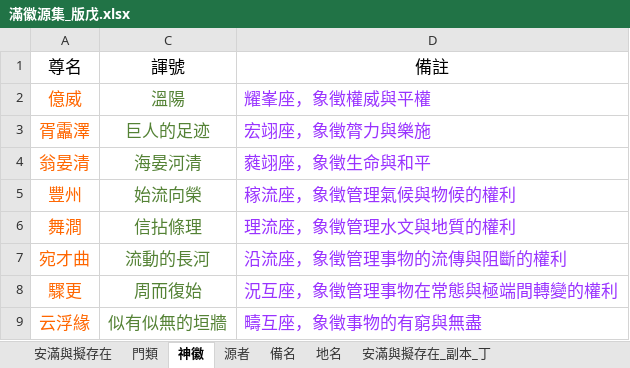
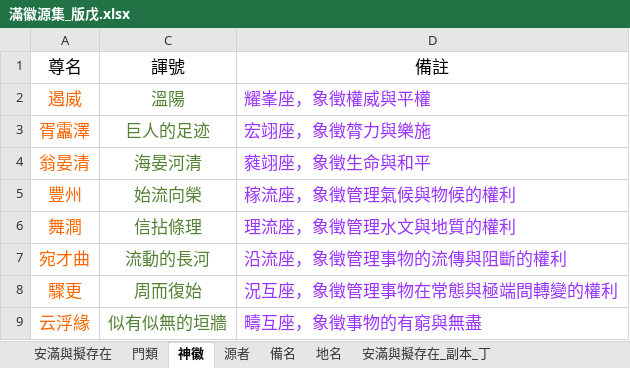
Before and after one commit to sealleci/AnMan, an Excel workbook: docs/滿徽源集_版戊.xlsx, sheet 神徽, drawn as a sheet; only a part is shown; values as stored, in another font and other column widths than the file's, no borders; the diff names each change by its address in the sheet, - before the commit and + after, or states it on an @@ line.

```diff
--- a/docs/滿徽源集_版戊.xlsx (sheet 神徽)
+++ b/docs/滿徽源集_版戊.xlsx (sheet 神徽)
-A2: 億威
+A2: 遏威
```
Also changed, not shown: sheet 安滿與擬存在, 3 other files.
